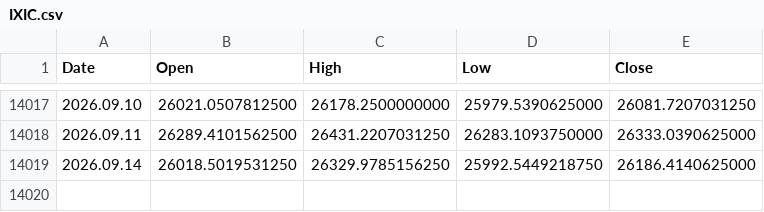
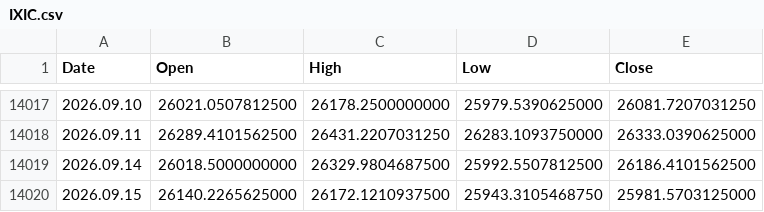
Before and after one commit to njh7799/investment, a CSV file: assets/IXIC.csv, drawn as a sheet; only a part is shown, gaps mark what is left out.

```diff
--- a/assets/IXIC.csv
+++ b/assets/IXIC.csv
@@ -14018,2 +14018,3 @@ Date,Open,High,Low,Close
 2026.09.11,26289.4101562500,26431.2207031250,26283.1093750000,26333.0390625000
-2026.09.14,26018.5019531250,26329.9785156250,25992.5449218750,26186.4140625000
+2026.09.14,26018.5000000000,26329.9804687500,25992.5507812500,26186.4101562500
+2026.09.15,26140.2265625000,26172.1210937500,25943.3105468750,25981.5703125000
```
Also changed, not shown: assets/QQQ.csv, assets/SGOV.csv, 2 other files.
